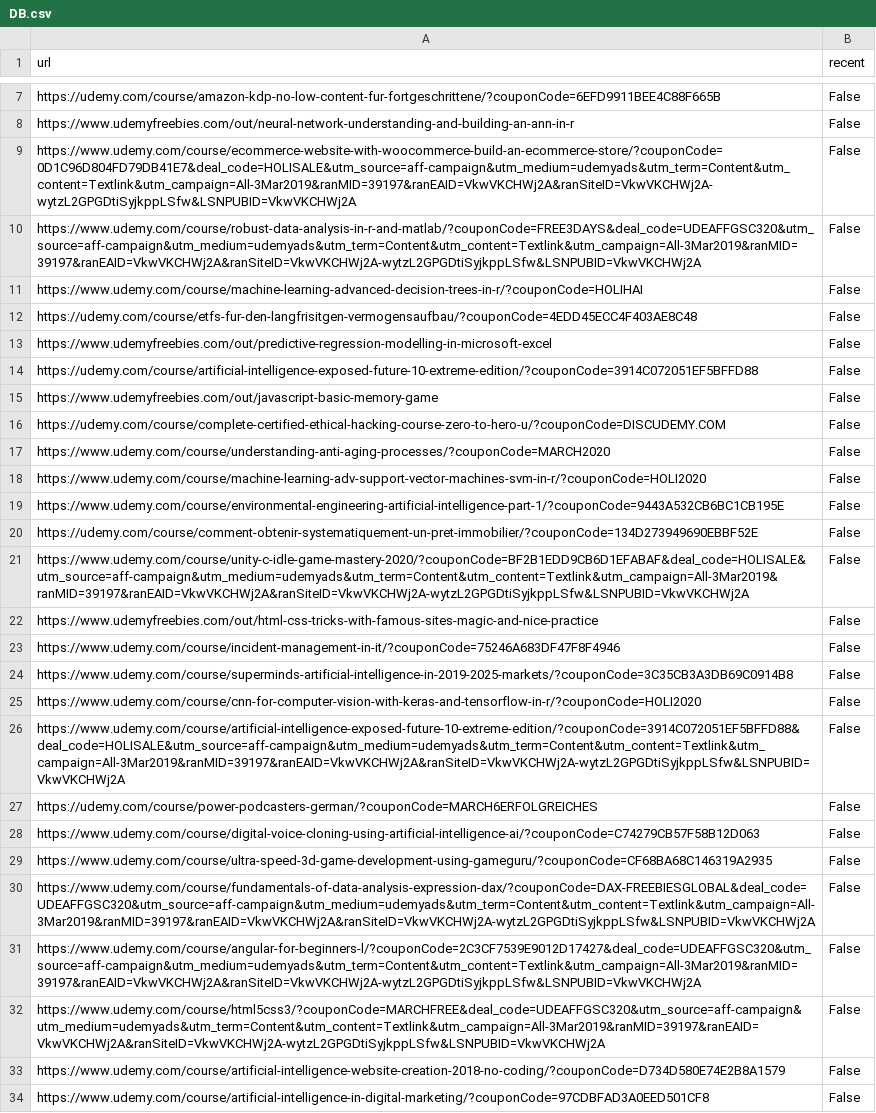
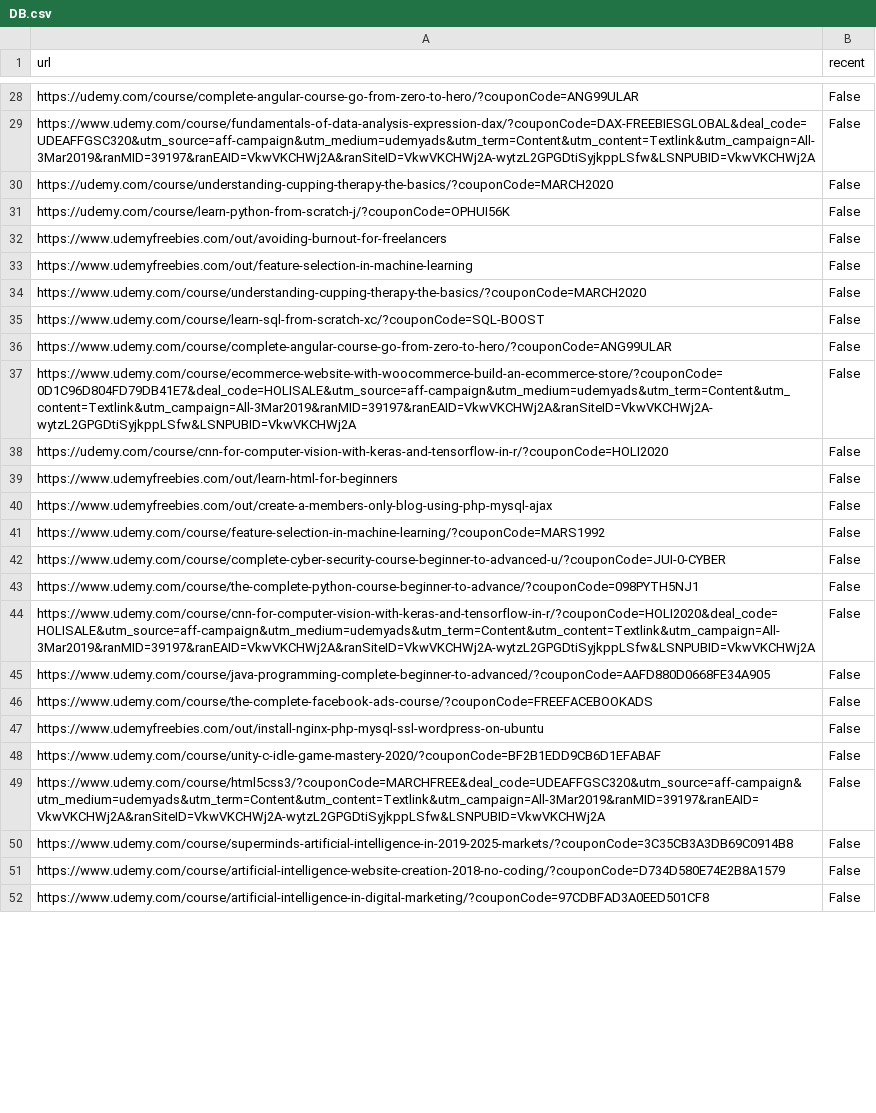
Before and after one commit to icaromarley5/Udemy-Coupon-Hunter, a CSV file: DB.csv, drawn as a sheet; only a part is shown, gaps mark what is left out; removed rows and columns are numbered as before the commit, all else as after; the diff covers the shown part only; the diff names each change by its address in the sheet, - before the commit and + after, or states it on an @@ line.

Commit message:
consertado bug de mapeamento da página de welcome do udemy

```diff
--- a/DB.csv
+++ b/DB.csv
-A28 (url): https://udemy.com/course/amazon-kdp-no-low-content-fur-fortgeschrittene/?couponCode=6EFD9911BEE4C88F665B
+A28 (url): https://udemy.com/course/complete-angular-course-go-from-zero-to-hero/?couponCode=ANG99ULAR
@@ row 30 moved to row 29: https://www.udemy.com/course/fundamental… @@
+row 30: https://udemy.com/course/understanding-cupping-therapy-the-basics/?couponCode=MARCH2020 | False
+row 31: https://udemy.com/course/learn-python-from-scratch-j/?couponCode=OPHUI56K | False
+row 32: https://www.udemyfreebies.com/out/avoiding-burnout-for-freelancers | False
-A33 (url): https://www.udemyfreebies.com/out/neural-network-understanding-and-building-an-ann-in-r
+A33 (url): https://www.udemyfreebies.com/out/feature-selection-in-machine-learning
+row 34: https://www.udemy.com/course/understanding-cupping-therapy-the-basics/?couponCode=MARCH2020 | False
+row 35: https://www.udemy.com/course/learn-sql-from-scratch-xc/?couponCode=SQL-BOOST | False
+row 36: https://www.udemy.com/course/complete-angular-course-go-from-zero-to-hero/?couponCode=ANG99ULAR | False
-row 10: https://www.udemy.com/course/robust-data-analysis-in-r-and-matlab/?couponCode=FREE3DAYS&deal_code=UDEAFFGSC320&utm_source=aff-campaign&utm_medium=udemyads&utm_term=Content&utm_content=Textlink&utm_campaign=All-3Mar2019&ranMID=39197&ranEAID=VkwVKCHWj2A&ranSiteID=VkwVKCHWj2A-wytzL2GPGDtiSyjkppLSfw&LSNPUBID=VkwVKCHWj2A | False
-A38 (url): https://www.udemy.com/course/machine-learning-advanced-decision-trees-in-r/?couponCode=HOLIHAI
+A38 (url): https://udemy.com/course/cnn-for-computer-vision-with-keras-and-tensorflow-in-r/?couponCode=HOLI2020
-A39 (url): https://udemy.com/course/etfs-fur-den-langfrisitgen-vermogensaufbau/?couponCode=4EDD45ECC4F403AE8C48
+A39 (url): https://www.udemyfreebies.com/out/learn-html-for-beginners
-A40 (url): https://www.udemyfreebies.com/out/predictive-regression-modelling-in-microsoft-excel
+A40 (url): https://www.udemyfreebies.com/out/create-a-members-only-blog-using-php-mysql-ajax
-A41 (url): https://udemy.com/course/artificial-intelligence-exposed-future-10-extreme-edition/?couponCode=3914C072051EF5BFFD88
+A41 (url): https://www.udemy.com/course/feature-selection-in-machine-learning/?couponCode=MARS1992
-A42 (url): https://www.udemyfreebies.com/out/javascript-basic-memory-game
+A42 (url): https://www.udemy.com/course/complete-cyber-security-course-beginner-to-advanced-u/?couponCode=JUI-0-CYBER
-A43 (url): https://udemy.com/course/complete-certified-ethical-hacking-course-zero-to-hero-u/?couponCode=DISCUDEMY.COM
+A43 (url): https://www.udemy.com/course/the-complete-python-course-beginner-to-advance/?couponCode=098PYTH5NJ1
-A44 (url): https://www.udemy.com/course/understanding-anti-aging-processes/?couponCode=MARCH2020
+A44 (url): https://www.udemy.com/course/cnn-for-computer-vision-with-keras-and-tensorflow-in-r/?couponCode=HOLI2020&deal_code=HOLISALE&utm_source=aff-campaign&utm_medium=udemyads&utm_term=Content&utm_content=Textlink&utm_campaign=All-3Mar2019&ranMID=39197&ranEAID=VkwVKCHWj2A&ranSiteID=VkwVKCHWj2A-wytzL2GPGDtiSyjkppLSfw&LSNPUBID=VkwVKCHWj2A
-A45 (url): https://www.udemy.com/course/machine-learning-adv-support-vector-machines-svm-in-r/?couponCode=HOLI2020
+A45 (url): https://www.udemy.com/course/java-programming-complete-beginner-to-advanced/?couponCode=AAFD880D0668FE34A905
-A46 (url): https://www.udemy.com/course/environmental-engineering-artificial-intelligence-part-1/?couponCode=9443A532CB6BC1CB195E
+A46 (url): https://www.udemy.com/course/the-complete-facebook-ads-course/?couponCode=FREEFACEBOOKADS
-A47 (url): https://udemy.com/course/comment-obtenir-systematiquement-un-pret-immobilier/?couponCode=134D273949690EBBF52E
+A47 (url): https://www.udemyfreebies.com/out/install-nginx-php-mysql-ssl-wordpress-on-ubuntu
-A48 (url): https://www.udemy.com/course/unity-c-idle-game-mastery-2020/?couponCode=BF2B1EDD9CB6D1EFABAF&deal_code=HOLISALE&utm_source=aff-campaign&utm_medium=udemyads&utm_term=Content&utm_content=Textlink&utm_campaign=All-3Mar2019&ranMID=39197&ranEAID=VkwVKCHWj2A&ranSiteID=VkwVKCHWj2A-wytzL2GPGDtiSyjkppLSfw&LSNPUBID=VkwVKCHWj2A
+A48 (url): https://www.udemy.com/course/unity-c-idle-game-mastery-2020/?couponCode=BF2B1EDD9CB6D1EFABAF
-A49 (url): https://www.udemyfreebies.com/out/html-css-tricks-with-famous-sites-magic-and-nice-practice
+A49 (url): https://www.udemy.com/course/html5css3/?couponCode=MARCHFREE&deal_code=UDEAFFGSC320&utm_source=aff-campaign&utm_medium=udemyads&utm_term=Content&utm_content=Textlink&utm_campaign=All-3Mar2019&ranMID=39197&ranEAID=VkwVKCHWj2A&ranSiteID=VkwVKCHWj2A-wytzL2GPGDtiSyjkppLSfw&LSNPUBID=VkwVKCHWj2A
@@ row 23 moved to row 17: https://www.udemy.com/course/incident-ma… @@
-row 25: https://www.udemy.com/course/cnn-for-computer-vision-with-keras-and-tensorflow-in-r/?couponCode=HOLI2020 | False
-row 26: https://www.udemy.com/course/artificial-intelligence-exposed-future-10-extreme-edition/?couponCode=3914C072051EF5BFFD88&deal_code=HOLISALE&utm_source=aff-campaign&utm_medium=udemyads&utm_term=Content&utm_content=Textlink&utm_campaign=All-3Mar2019&ranMID=39197&ranEAID=VkwVKCHWj2A&ranSiteID=VkwVKCHWj2A-wytzL2GPGDtiSyjkppLSfw&LSNPUBID=VkwVKCHWj2A | False
-row 27: https://udemy.com/course/power-podcasters-german/?couponCode=MARCH6ERFOLGREICHES | False
@@ row 28 moved to row 21: https://www.udemy.com/course/digital-voi… @@
-row 29: https://www.udemy.com/course/ultra-speed-3d-game-development-using-gameguru/?couponCode=CF68BA68C146319A2935 | False
@@ row 31 moved to row 6: https://www.udemy.com/course/angular-for… @@
-row 32: https://www.udemy.com/course/html5css3/?couponCode=MARCHFREE&deal_code=UDEAFFGSC320&utm_source=aff-campaign&utm_medium=udemyads&utm_term=Content&utm_content=Textlink&utm_campaign=All-3Mar2019&ranMID=39197&ranEAID=VkwVKCHWj2A&ranSiteID=VkwVKCHWj2A-wytzL2GPGDtiSyjkppLSfw&LSNPUBID=VkwVKCHWj2A | False
```
Also changed, not shown: 13 added rows, 13 removed rows, 5 moved rows and 10 edited cells elsewhere in this file, 1 other file.
